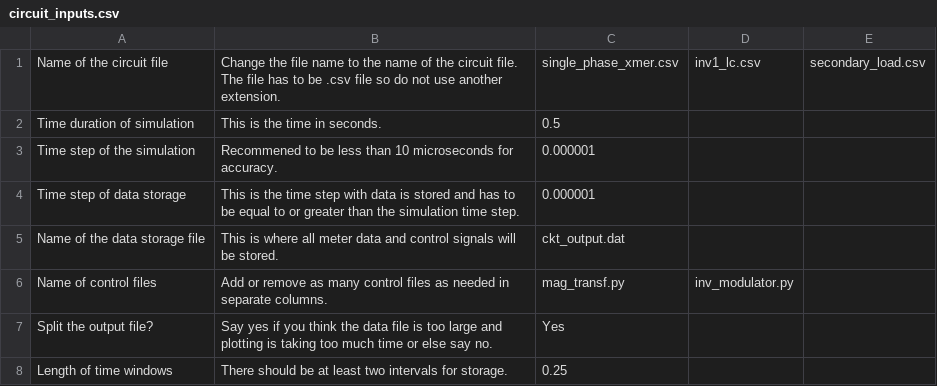
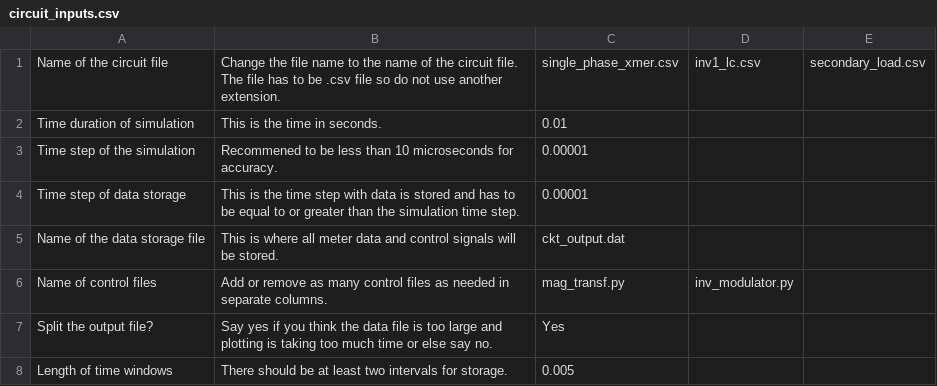
Before and after one commit to madmax3000/ice, a CSV file: circuit_inputs.csv, drawn as a sheet.

```diff
--- a/circuit_inputs.csv
+++ b/circuit_inputs.csv
@@ -1,5 +1,5 @@
 Name of the circuit file, Change the file name to the name of the circuit file. The file has to be .csv file so do not use another extension.,single_phase_xmer.csv,inv1_lc.csv,secondary_load.csv
-Time duration of simulation, This is the time in seconds.,0.5,,
-Time step of the simulation, Recommened to be less than 10 microseconds for accuracy.,0.000001,,
-Time step of data storage, This is the time step with data is stored and has to be equal to or greater than the simulation time step.,0.000001,,
+Time duration of simulation, This is the time in seconds.,0.01,,
+Time step of the simulation, Recommened to be less than 10 microseconds for accuracy.,0.00001,,
+Time step of data storage, This is the time step with data is stored and has to be equal to or greater than the simulation time step.,0.00001,,
 Name of the data storage file, This is where all meter data and control signals will be stored.,ckt_output.dat,,
@@ -7,2 +7,2 @@ Name of control files, Add or remove as many control files as needed in separate
 Split the output file?, Say yes if you think the data file is too large and plotting is taking too much time or else say no.,Yes,,
-Length of time windows, There should be at least two intervals for storage.,0.25,,
+Length of time windows, There should be at least two intervals for storage.,0.005,,
```
Also changed, not shown: inv1_lc_params.csv, 3 other files.
